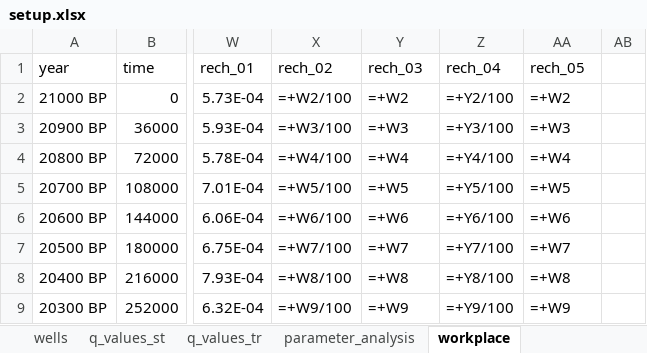
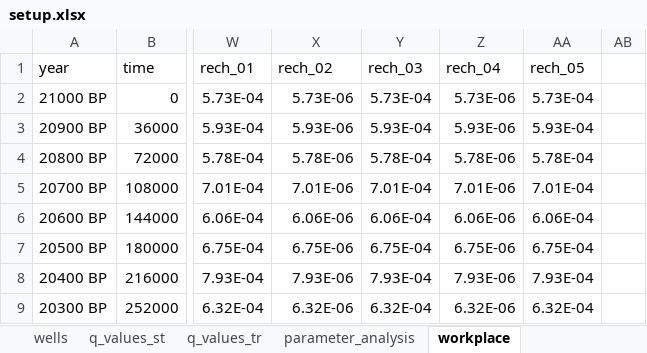
Before and after one commit to femarivera/ConfinedLab, an Excel workbook: assets/2D/setup.xlsx, sheet workplace, drawn as a sheet; only a part is shown, gaps mark what is left out; values as stored, in another font and other column widths than the file's, no borders; formulas without a stored value are shown as written; the diff covers the shown part only; the diff names each change by its address in the sheet, - before the commit and + after, or states it on an @@ line.

```diff
--- a/assets/2D/setup.xlsx (sheet workplace)
+++ b/assets/2D/setup.xlsx (sheet workplace)
-X2: =+W2/100
+X2: 5.73E-06
-Y2: =+W2
+Y2: 5.73E-04
-Z2: =+Y2/100
+Z2: 5.73E-06
-AA2: =+W2
+AA2: 5.73E-04
-X3: =+W3/100
+X3: 5.93E-06
-Y3: =+W3
+Y3: 5.93E-04
-Z3: =+Y3/100
+Z3: 5.93E-06
-AA3: =+W3
+AA3: 5.93E-04
-X4: =+W4/100
+X4: 5.78E-06
-Y4: =+W4
+Y4: 5.78E-04
-Z4: =+Y4/100
+Z4: 5.78E-06
-AA4: =+W4
+AA4: 5.78E-04
-X5: =+W5/100
+X5: 7.01E-06
-Y5: =+W5
+Y5: 7.01E-04
-Z5: =+Y5/100
+Z5: 7.01E-06
-AA5: =+W5
+AA5: 7.01E-04
-X6: =+W6/100
+X6: 6.06E-06
-Y6: =+W6
+Y6: 6.06E-04
-Z6: =+Y6/100
+Z6: 6.06E-06
-AA6: =+W6
+AA6: 6.06E-04
-X7: =+W7/100
+X7: 6.75E-06
-Y7: =+W7
+Y7: 6.75E-04
-Z7: =+Y7/100
+Z7: 6.75E-06
-AA7: =+W7
+AA7: 6.75E-04
-X8: =+W8/100
+X8: 7.93E-06
-Y8: =+W8
+Y8: 7.93E-04
-Z8: =+Y8/100
+Z8: 7.93E-06
-AA8: =+W8
+AA8: 7.93E-04
-X9: =+W9/100
+X9: 6.32E-06
-Y9: =+W9
+Y9: 6.32E-04
-Z9: =+Y9/100
+Z9: 6.32E-06
-AA9: =+W9
+AA9: 6.32E-04
```
Also changed, not shown: 621 edited cells elsewhere in this sheet, sheet wells, sheet parameters, sheet transient_recharge, sheet tdis, assets/3D/setup.xlsx, setup.xlsx, 3 other files.
